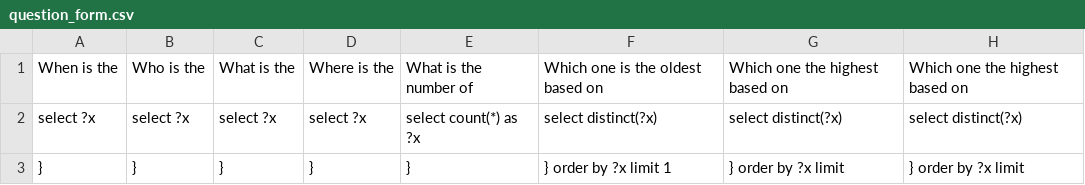
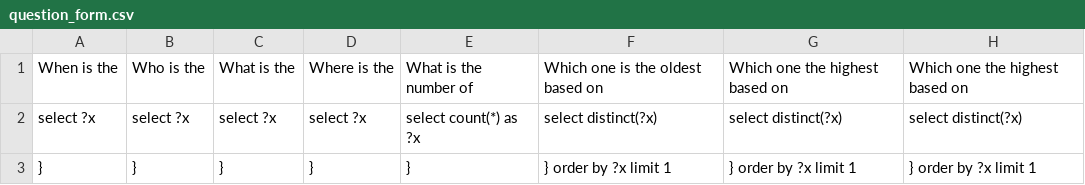
Before and after one commit to jnorthrup/neural-qa, a CSV file: gsoc/anand/utility/question_form.csv, drawn as a sheet.

```diff
--- a/gsoc/anand/utility/question_form.csv
+++ b/gsoc/anand/utility/question_form.csv
@@ -2,2 +2,2 @@ When is the  ,Who is the  ,What is the  ,Where is the  ,What is the number of  ,
 select ?x ,select ?x ,select ?x ,select ?x ,select count(*) as ?x ,select distinct(?x) ,select distinct(?x),select distinct(?x)
-} , } , } , } , } , } order by ?x limit 1 ,} order by ?x limit,} order by ?x limit
+} , } , } , } , } , } order by ?x limit 1 ,} order by ?x limit 1,} order by ?x limit 1
```
Also changed, not shown: 22 other files.
